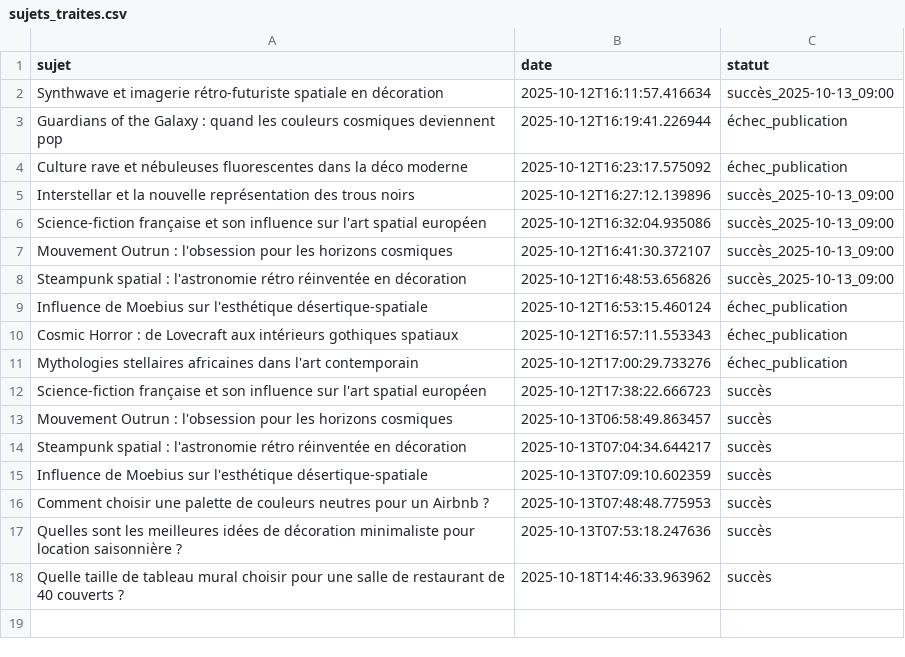
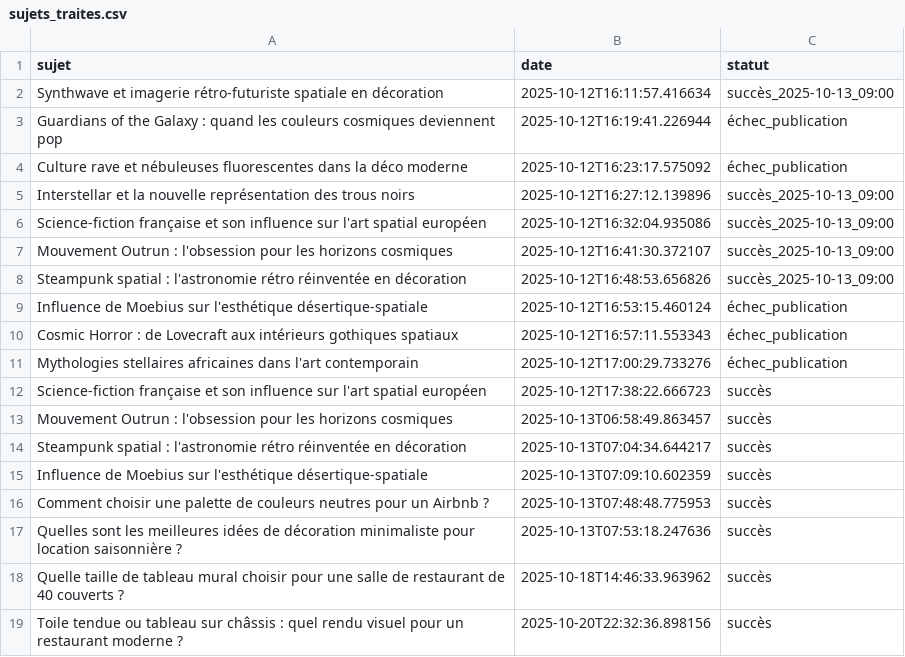
Before and after one commit to Metalosmose21/Restaurant-1, a CSV file: sujets_traites.csv, drawn as a sheet.

```diff
--- a/sujets_traites.csv
+++ b/sujets_traites.csv
@@ -18 +18,2 @@ Quelles sont les meilleures idées de décoration minimaliste pour location sais
 Quelle taille de tableau mural choisir pour une salle de restaurant de 40 couverts ?,2025-10-18T14:46:33.963962,succès
+Toile tendue ou tableau sur châssis : quel rendu visuel pour un restaurant moderne ?,2025-10-20T22:32:36.898156,succès
```
Also changed, not shown: sujets.csv.
